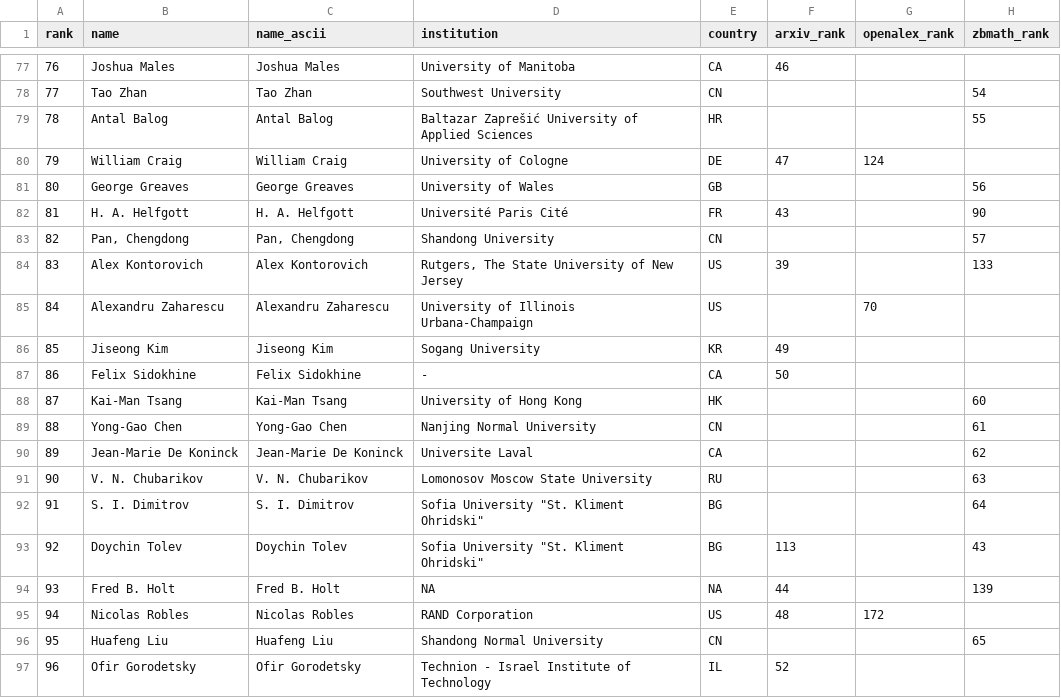
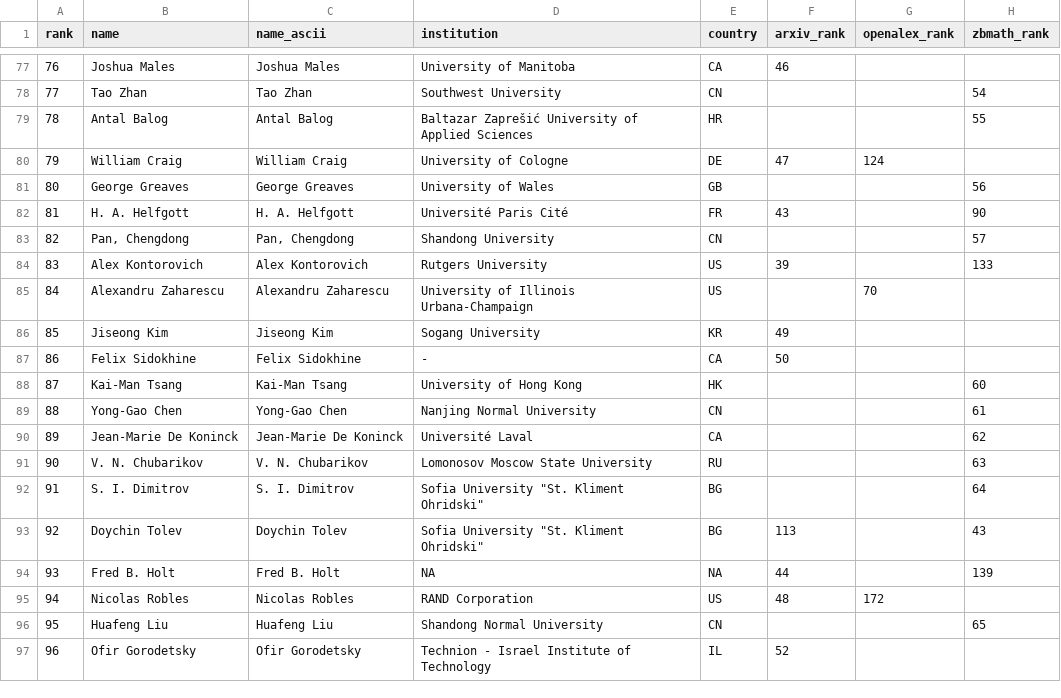
Before and after one commit to sthubbar/wwilp, a CSV file: _site/data/wwilp_top100.csv, drawn as a sheet; only a part is shown, gaps mark what is left out; the diff names each change by its address in the sheet, - before the commit and + after, or states it on an @@ line.

Commit message:
Deploy landau site (2026-07-04) - 188 profiles, 0 orphans pruned

```diff
--- a/_site/data/wwilp_top100.csv
+++ b/_site/data/wwilp_top100.csv
-D84 (institution): Rutgers, The State University of New Jersey
+D84 (institution): Rutgers University
-D90 (institution): Universite Laval
+D90 (institution): Université Laval
```
Also changed, not shown: 8 other files.
